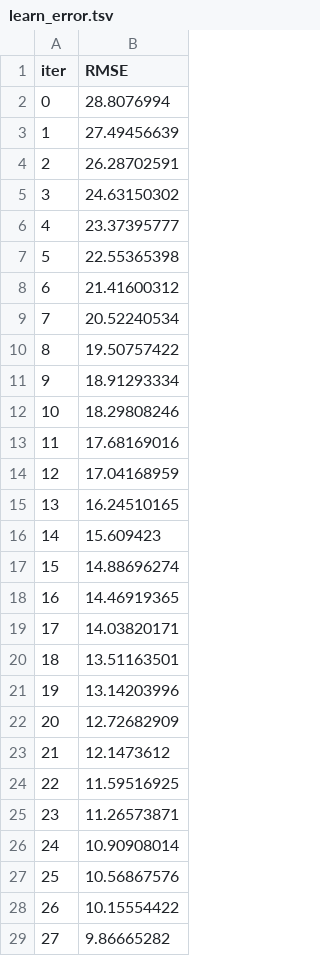
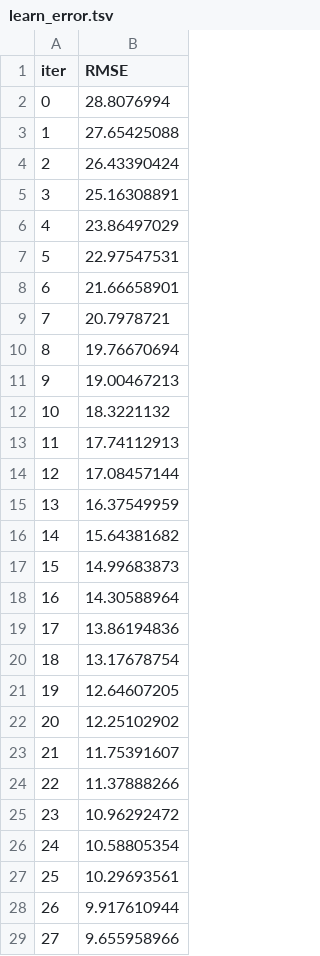
Before and after one commit to Utkarsh-152/Weight-Prediction, a TSV file: catboost_info/learn_error.tsv, drawn as a sheet; only a part is shown; the diff covers the shown part only.

```diff
--- a/catboost_info/learn_error.tsv
+++ b/catboost_info/learn_error.tsv
@@ -2,28 +2,28 @@ iter	RMSE
 0	28.8076994
-1	27.49456639
-2	26.28702591
-3	24.63150302
-4	23.37395777
-5	22.55365398
-6	21.41600312
-7	20.52240534
-8	19.50757422
-9	18.91293334
-10	18.29808246
-11	17.68169016
-12	17.04168959
-13	16.24510165
-14	15.609423
-15	14.88696274
-16	14.46919365
-17	14.03820171
-18	13.51163501
-19	13.14203996
-20	12.72682909
-21	12.1473612
-22	11.59516925
-23	11.26573871
-24	10.90908014
-25	10.56867576
-26	10.15554422
-27	9.86665282
+1	27.65425088
+2	26.43390424
+3	25.16308891
+4	23.86497029
+5	22.97547531
+6	21.66658901
+7	20.7978721
+8	19.76670694
+9	19.00467213
+10	18.3221132
+11	17.74112913
+12	17.08457144
+13	16.37549959
+14	15.64381682
+15	14.99683873
+16	14.30588964
+17	13.86194836
+18	13.17678754
+19	12.64607205
+20	12.25102902
+21	11.75391607
+22	11.37888266
+23	10.96292472
+24	10.58805354
+25	10.29693561
+26	9.917610944
+27	9.655958966
```
Also changed, not shown: 72 edited cells elsewhere in this file, catboost_info/time_left.tsv, 12 other files.
